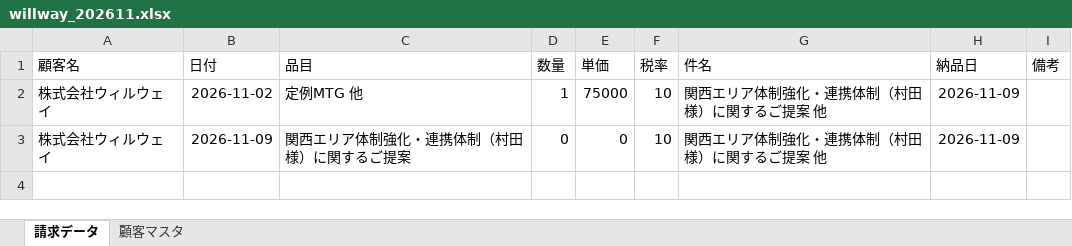
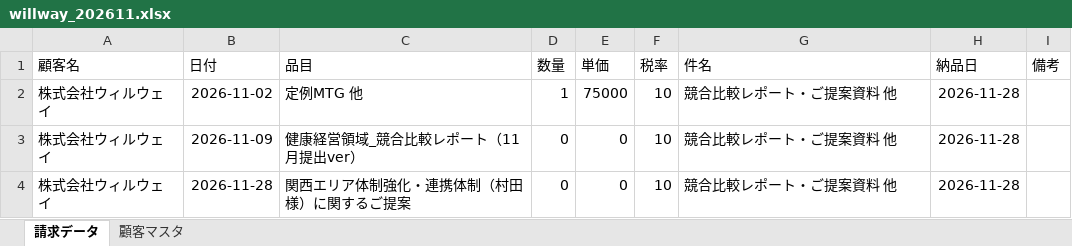
Before and after one commit to Todo2023/my-ai-agent, an Excel workbook: invoice_agent/willway_202611.xlsx, sheet 請求データ, drawn as a sheet; values as stored, in another font and other column widths than the file's, no borders; the diff names each change by its address in the sheet, - before the commit and + after, or states it on an @@ line.

```diff
--- a/invoice_agent/willway_202611.xlsx (sheet 請求データ)
+++ b/invoice_agent/willway_202611.xlsx (sheet 請求データ)
-G2:G3 (件名): 関西エリア体制強化・連携体制（村田様）に関するご提案 他
+G2:G3 (件名): 競合比較レポート・ご提案資料 他
-H2:H3 (納品日): 2026-11-09
+H2:H3 (納品日): 2026-11-28
-C3 (品目): 関西エリア体制強化・連携体制（村田様）に関するご提案
+C3 (品目): 健康経営領域_競合比較レポート（11月提出ver）
+row 4: 株式会社ウィルウェイ | 2026-11-28 | 関西エリア体制強化・連携体制（村田様）に関するご提案 | 0 | 0 | 10 | 競合比較レポート・ご提案資料 他 | 2026-11-28
```
